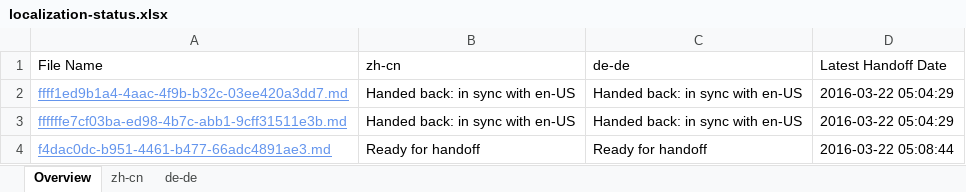
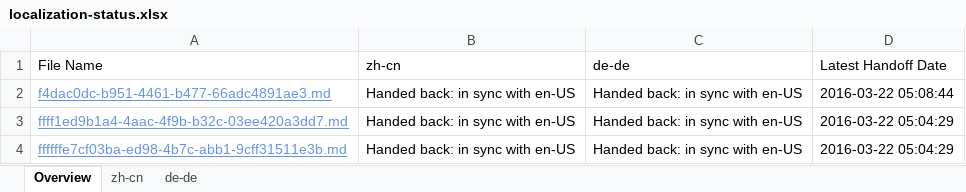
Before and after one commit to OpenLocalizationTestOrg/olhandback, an Excel workbook: ol-handback/OpenLocalizationTest/oltest/ci/localization-status.xlsx, sheet Overview, drawn as a sheet; values as stored, in another font and other column widths than the file's, no borders; table styles not drawn; removed rows and columns are numbered as before the commit, all else as after; the diff names each change by its address in the sheet, - before the commit and + after, or states it on an @@ line.

```diff
--- a/ol-handback/OpenLocalizationTest/oltest/ci/localization-status.xlsx (sheet Overview)
+++ b/ol-handback/OpenLocalizationTest/oltest/ci/localization-status.xlsx (sheet Overview)
+row 2: f4dac0dc-b951-4461-b477-66adc4891ae3.md | Handed back: in sync with en-US | Handed back: in sync with en-US | 2016-03-22 05:08:44
-row 4: f4dac0dc-b951-4461-b477-66adc4891ae3.md | Ready for handoff | Ready for handoff | 2016-03-22 05:08:44
```
Also changed, not shown: sheet de-de, sheet zh-cn, ol-handback/OpenLocalizationTest/oltest/ci/handback-status.xlsx.
